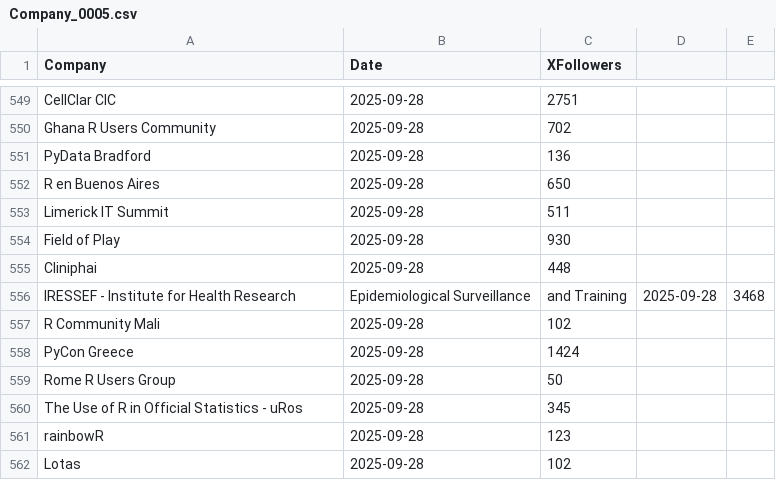
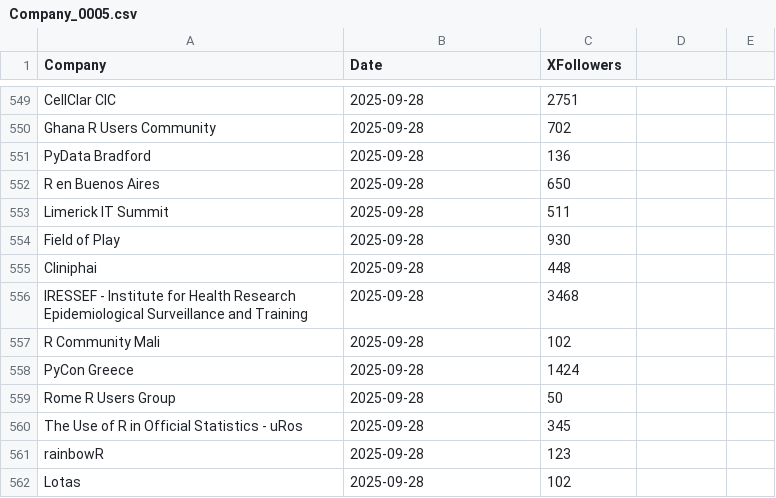
Before and after one commit to Joint-Operations-Working-Group/Social-Media-Analytics, a CSV file: Linkedin/Company_0005.csv, drawn as a sheet; only a part is shown, gaps mark what is left out.

Commit message:
Update Company_0005.csv

```diff
--- a/Linkedin/Company_0005.csv
+++ b/Linkedin/Company_0005.csv
@@ -555,3 +555,3 @@ Field of Play,2025-09-28,930
 Cliniphai,2025-09-28,448
-IRESSEF - Institute for Health Research, Epidemiological Surveillance, and Training,2025-09-28,3468
+IRESSEF - Institute for Health Research Epidemiological Surveillance and Training,2025-09-28,3468
 R Community Mali,2025-09-28,102
```
